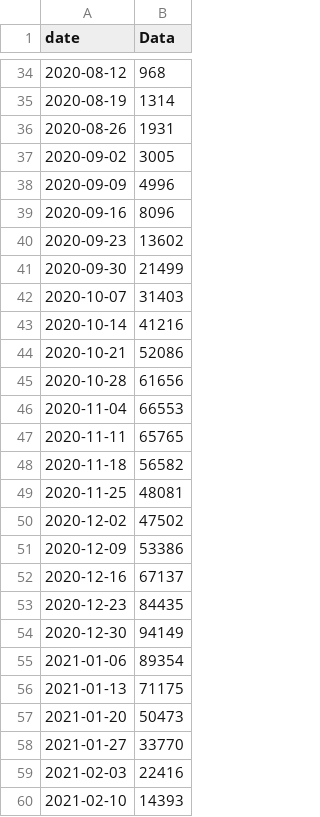
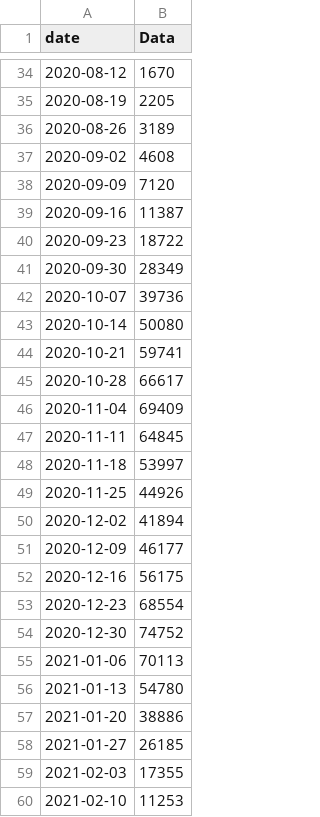
Before and after one commit to ScottishCovidResponse/BEEP, a CSV file: examples/Data_EX_G3/admissions.csv, drawn as a sheet; only a part is shown, gaps mark what is left out; the diff covers the shown part only.

```diff
--- a/examples/Data_EX_G3/admissions.csv
+++ b/examples/Data_EX_G3/admissions.csv
@@ -34,27 +34,27 @@ date,Data
-2020-08-12,968
-2020-08-19,1314
-2020-08-26,1931
-2020-09-02,3005
-2020-09-09,4996
-2020-09-16,8096
-2020-09-23,13602
-2020-09-30,21499
-2020-10-07,31403
-2020-10-14,41216
-2020-10-21,52086
-2020-10-28,61656
-2020-11-04,66553
-2020-11-11,65765
-2020-11-18,56582
-2020-11-25,48081
-2020-12-02,47502
-2020-12-09,53386
-2020-12-16,67137
-2020-12-23,84435
-2020-12-30,94149
-2021-01-06,89354
-2021-01-13,71175
-2021-01-20,50473
-2021-01-27,33770
-2021-02-03,22416
-2021-02-10,14393
+2020-08-12,1670
+2020-08-19,2205
+2020-08-26,3189
+2020-09-02,4608
+2020-09-09,7120
+2020-09-16,11387
+2020-09-23,18722
+2020-09-30,28349
+2020-10-07,39736
+2020-10-14,50080
+2020-10-21,59741
+2020-10-28,66617
+2020-11-04,69409
+2020-11-11,64845
+2020-11-18,53997
+2020-11-25,44926
+2020-12-02,41894
+2020-12-09,46177
+2020-12-16,56175
+2020-12-23,68554
+2020-12-30,74752
+2021-01-06,70113
+2021-01-13,54780
+2021-01-20,38886
+2021-01-27,26185
+2021-02-03,17355
+2021-02-10,11253
```
Also changed, not shown: 43 edited cells elsewhere in this file, examples/Data_EX_G3/admissions_AS.csv, examples/Data_EX_G3/antibody_AS.csv, 43 other files.
